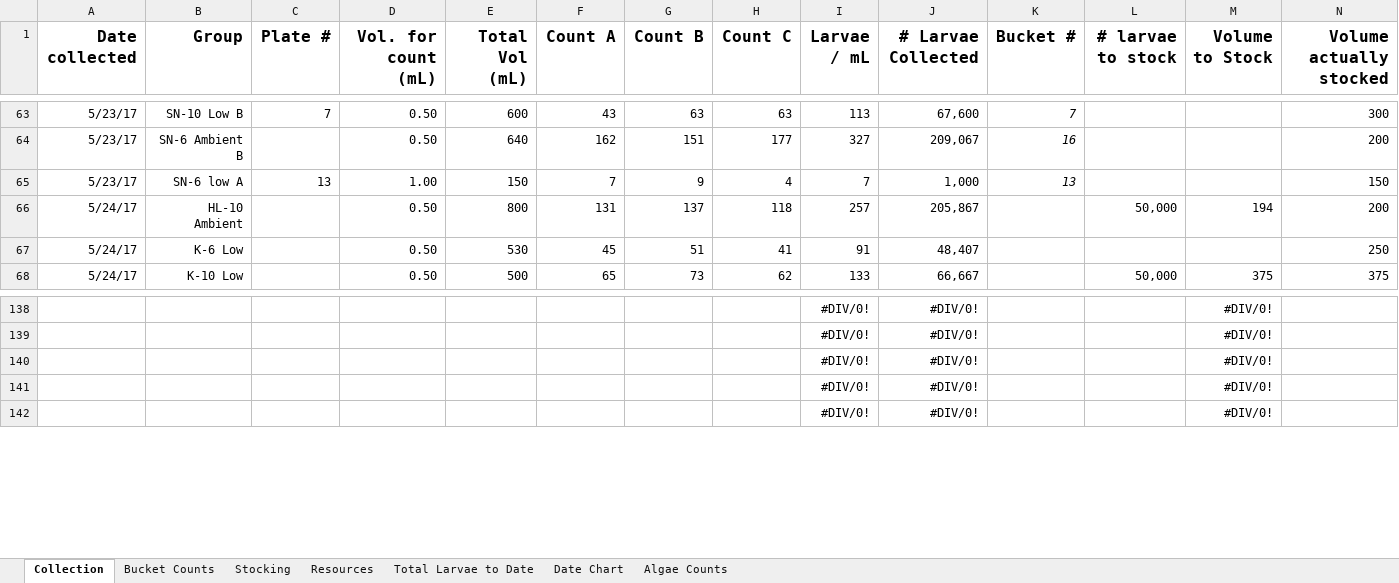
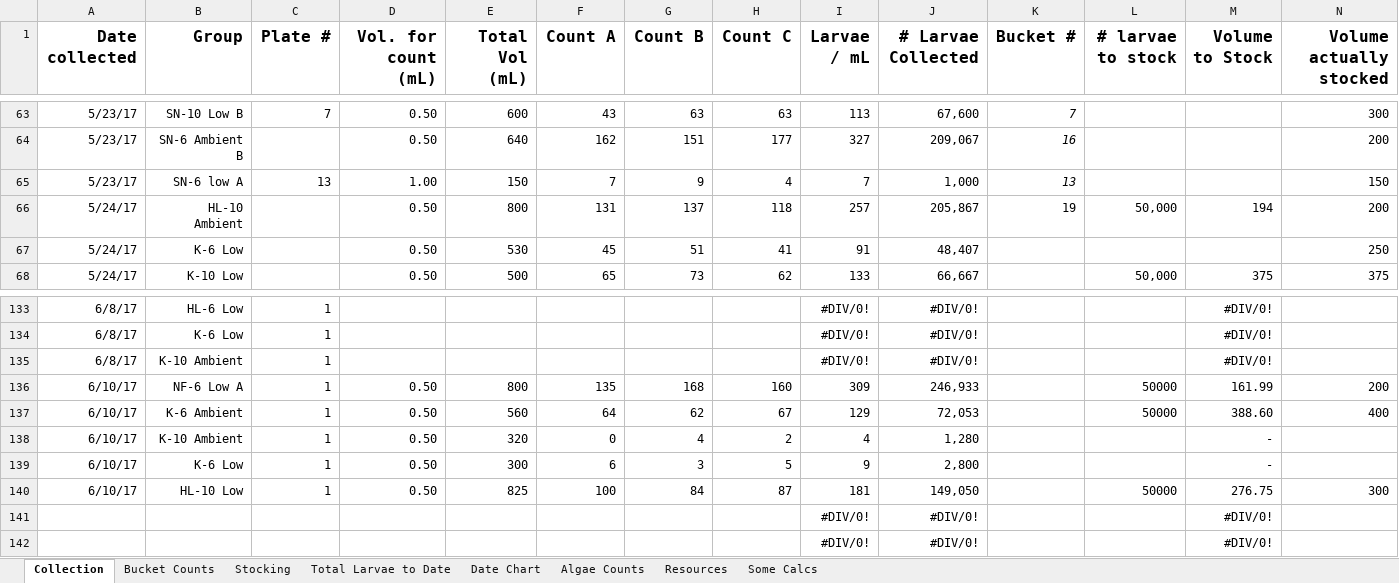
Before and after one commit to laurahspencer/O.lurida_Stress, an Excel workbook: Data/Larvae-Data.xlsx, sheet Collection, drawn as a sheet; only a part is shown, gaps mark what is left out; values as stored, in another font and other column widths than the file's, no borders; addresses are those after the commit; rows hold the shown columns only; the diff covers the shown part only; the diff names each change by its address in the sheet, - before the commit and + after, or states it on an @@ line.

```diff
--- a/Data/Larvae-Data.xlsx (sheet Collection)
+++ b/Data/Larvae-Data.xlsx (sheet Collection)
+sheet tab: Some Calcs
@@ sheet tab order changed: Collection | Bucket Counts | Stocking | Total Larvae to Date | Date Chart | Algae Counts | Resources | Some Calcs @@
-K66 (Bucket #): (empty)
+K66 (Bucket #): 19
-A133:A135 (Date collected): (empty)
+A133:A135 (Date collected): 6/8/17
-B133 (Group): (empty)
+B133 (Group): HL-6 Low
-C133:C135 (Plate #): (empty)
+C133:C135 (Plate #): 1
-B134 (Group): (empty)
+B134 (Group): K-6 Low
-B135 (Group): (empty)
+B135 (Group): K-10 Ambient
+row 136: 6/10/17 | NF-6 Low A | 1 | 0.50 | 800 | 135 | 168 | 160 | 309 | 246,933 |  | 50000 | 161.99 | 200
+row 137: 6/10/17 | K-6 Ambient | 1 | 0.50 | 560 | 64 | 62 | 67 | 129 | 72,053 |  | 50000 | 388.60 | 400
+row 138: 6/10/17 | K-10 Ambient | 1 | 0.50 | 320 | 0 | 4 | 2 | 4 | 1,280 |  |  | -
+row 139: 6/10/17 | K-6 Low | 1 | 0.50 | 300 | 6 | 3 | 5 | 9 | 2,800 |  |  | -
+row 140: 6/10/17 | HL-10 Low | 1 | 0.50 | 825 | 100 | 84 | 87 | 181 | 149,050 |  | 50000 | 276.75 | 300
```
Also changed, not shown: 31 added rows and 36 removed rows elsewhere in this sheet, sheet Bucket Counts, sheet Stocking, sheet Total Larvae to Date, sheet Date Chart, sheet Algae Counts, sheet Resources, formulas that keep their value, charts or pictures, Data/20170408_Sampling-Data.xlsx, 3 other files.
